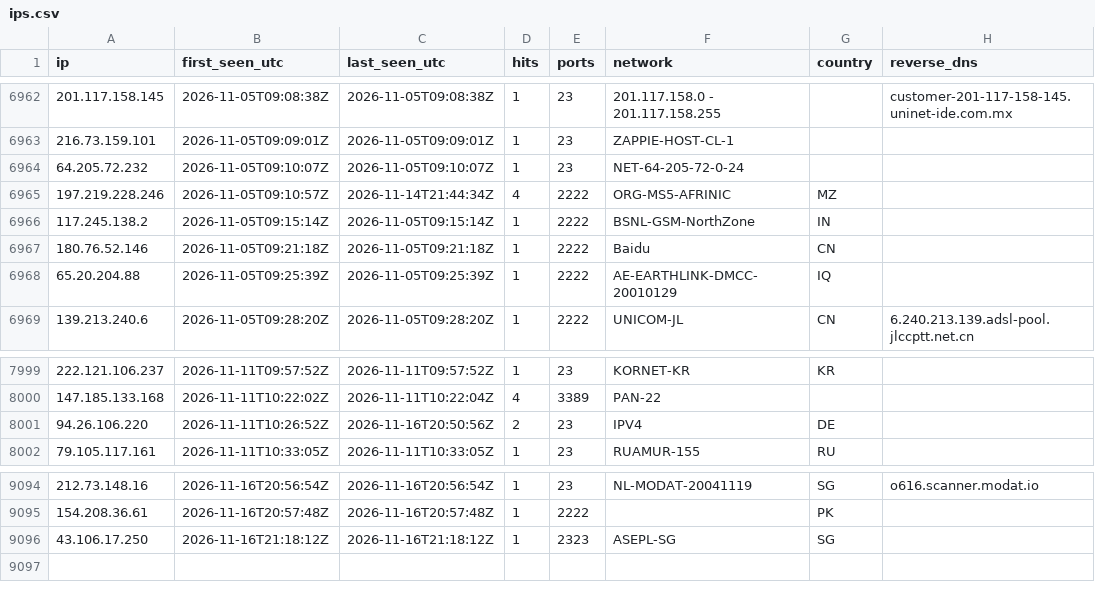
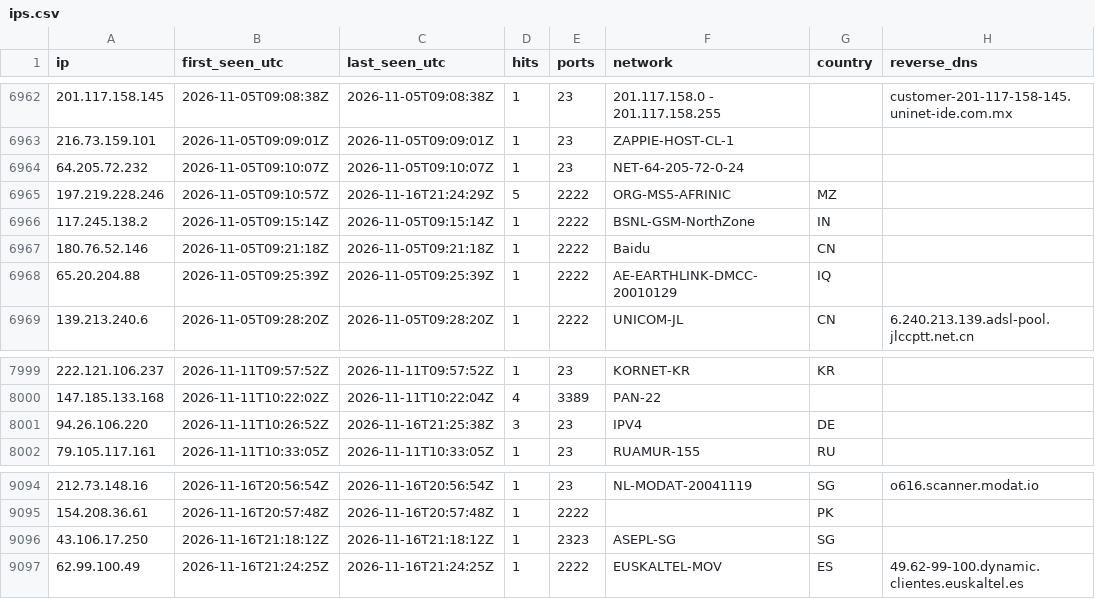
Before and after one commit to yourlocalaccountant/honeypot-db, a CSV file: ips.csv, drawn as a sheet; only a part is shown, gaps mark what is left out.

```diff
--- a/ips.csv
+++ b/ips.csv
@@ -6964,3 +6964,3 @@ ip,first_seen_utc,last_seen_utc,hits,ports,network,country,reverse_dns
 64.205.72.232,2026-11-05T09:10:07Z,2026-11-05T09:10:07Z,1,23,NET-64-205-72-0-24,,
-197.219.228.246,2026-11-05T09:10:57Z,2026-11-14T21:44:34Z,4,2222,ORG-MS5-AFRINIC,MZ,
+197.219.228.246,2026-11-05T09:10:57Z,2026-11-16T21:24:29Z,5,2222,ORG-MS5-AFRINIC,MZ,
 117.245.138.2,2026-11-05T09:15:14Z,2026-11-05T09:15:14Z,1,2222,BSNL-GSM-NorthZone,IN,
@@ -8000,3 +8000,3 @@ ip,first_seen_utc,last_seen_utc,hits,ports,network,country,reverse_dns
 147.185.133.168,2026-11-11T10:22:02Z,2026-11-11T10:22:04Z,4,3389,PAN-22,,
-94.26.106.220,2026-11-11T10:26:52Z,2026-11-16T20:50:56Z,2,23,IPV4,DE,
+94.26.106.220,2026-11-11T10:26:52Z,2026-11-16T21:25:38Z,3,23,IPV4,DE,
 79.105.117.161,2026-11-11T10:33:05Z,2026-11-11T10:33:05Z,1,23,RUAMUR-155,RU,
@@ -9096 +9096,2 @@ ip,first_seen_utc,last_seen_utc,hits,ports,network,country,reverse_dns
 43.106.17.250,2026-11-16T21:18:12Z,2026-11-16T21:18:12Z,1,2323,ASEPL-SG,SG,
+62.99.100.49,2026-11-16T21:24:25Z,2026-11-16T21:24:25Z,1,2222,EUSKALTEL-MOV,ES,49.62-99-100.dynamic.clientes.euskaltel.es
```
Also changed, not shown: 2 other files.
